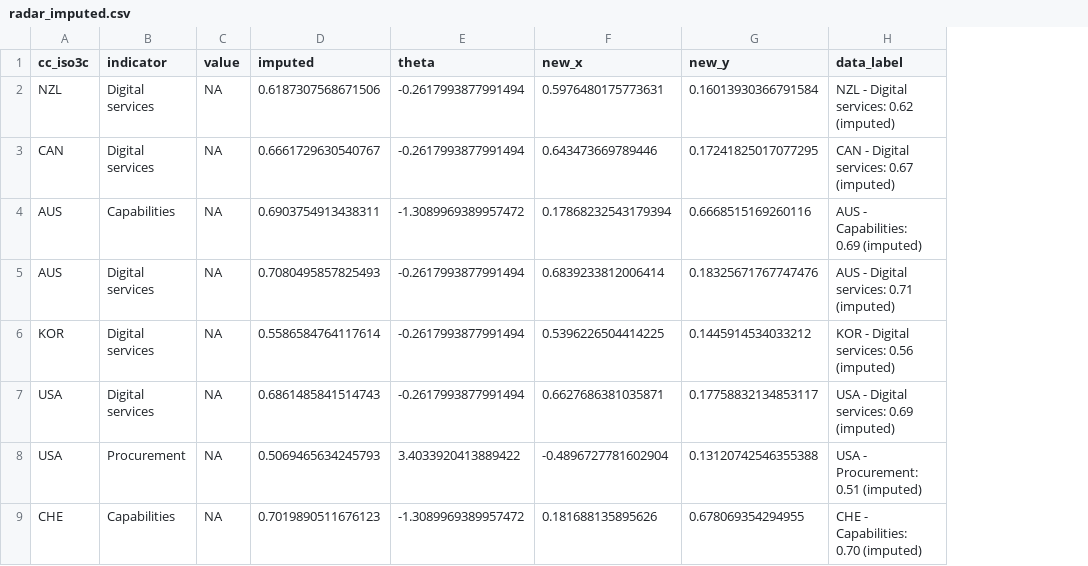
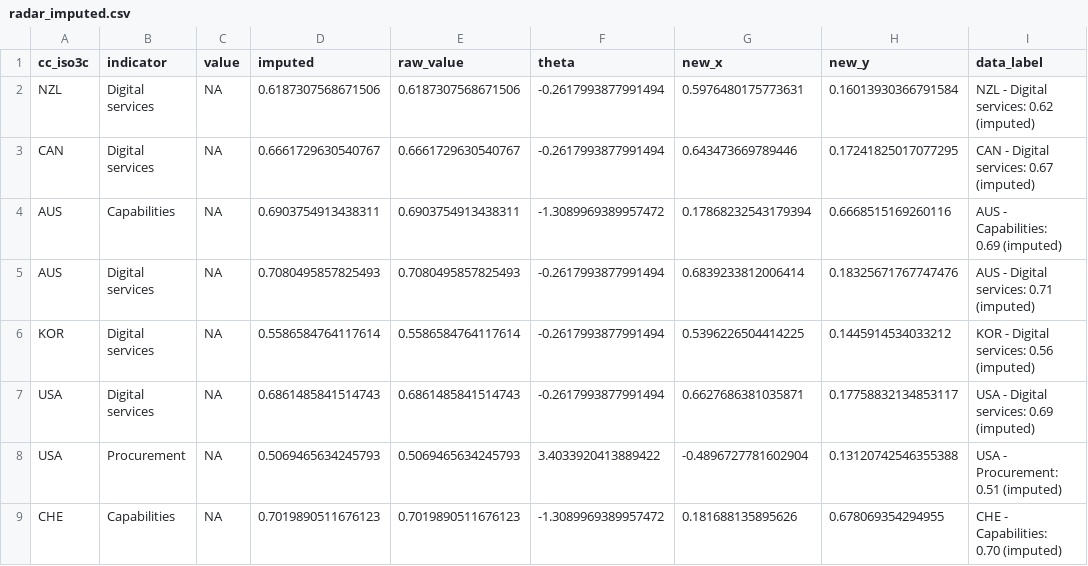
Before and after one commit to incise-project/incise2019-results, a CSV file: country_visuals/radar_imputed.csv, drawn as a sheet; only a part is shown; the diff names each change by its address in the sheet, - before the commit and + after, or states it on an @@ line.

```diff
--- a/country_visuals/radar_imputed.csv
+++ b/country_visuals/radar_imputed.csv
+column E (raw_value), rows 2-9: 0.6187307568671506 | 0.6661729630540767 | 0.6903754913438311 | 0.7080495857825493 | 0.5586584764117614 | 0.6861485841514743 | 0.5069465634245793 | 0.7019890511676123
```
Also changed, not shown: 4 other files.
